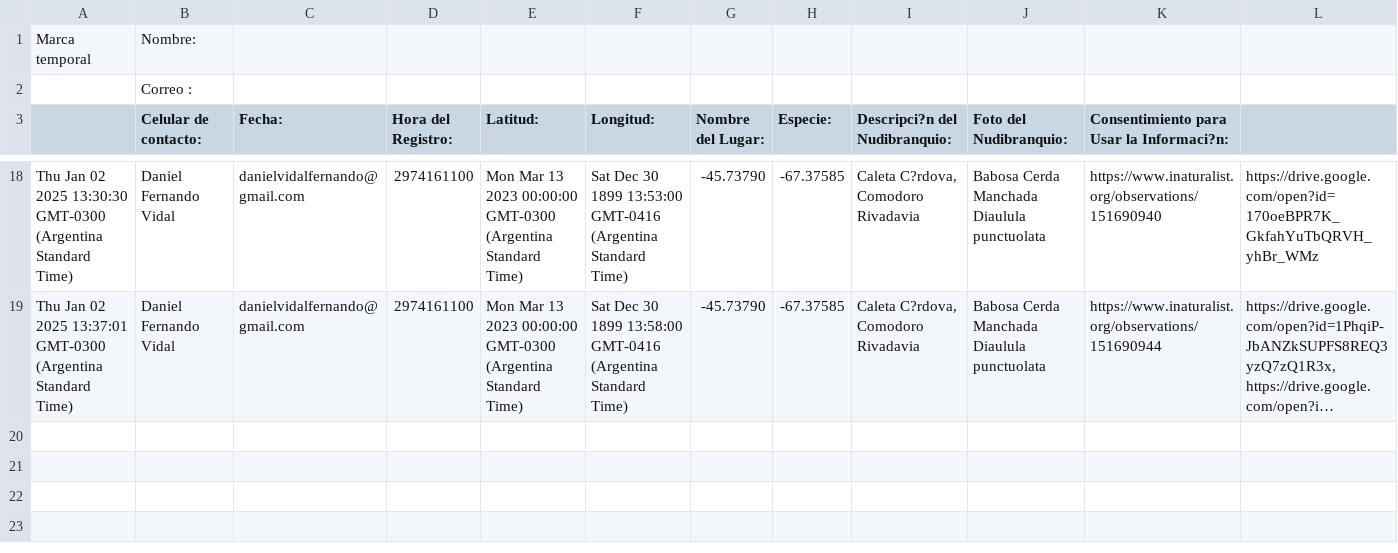
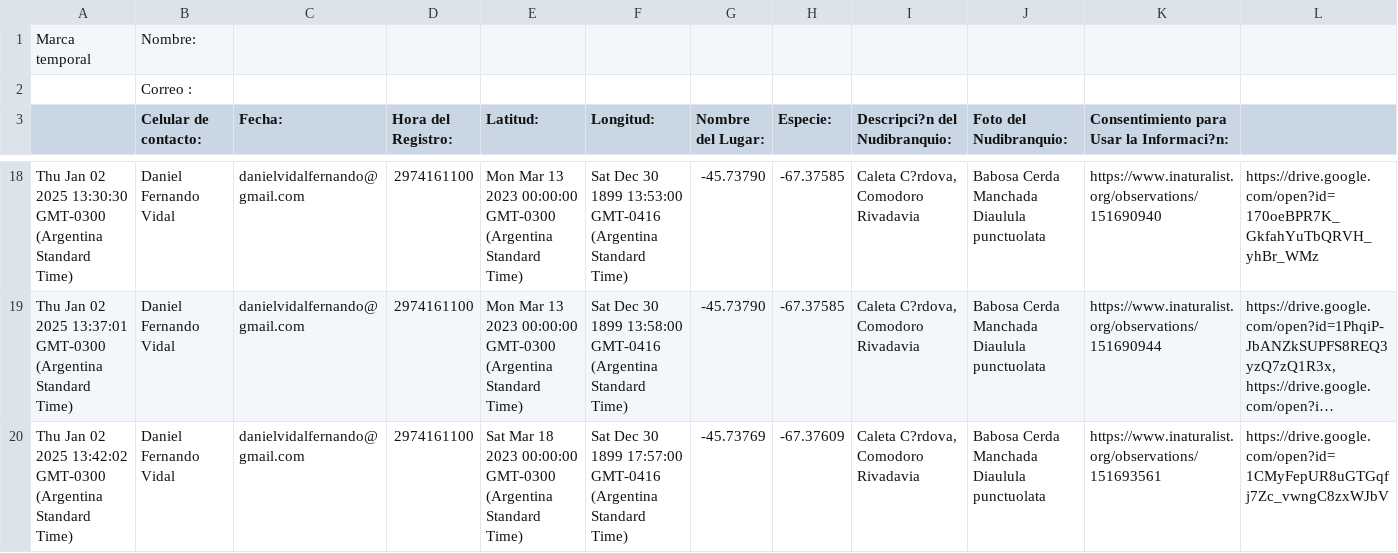
Before and after one commit to NudiArg/MapaNudiArg, a CSV file: registros_nudibranquios.csv, drawn as a sheet; only a part is shown, gaps mark what is left out; long unchanged cells end in …; rows hold the shown columns only; the diff names each change by its address in the sheet, - before the commit and + after, or states it on an @@ line.

Commit message:
Actualización automática desde Google Sheets

```diff
--- a/registros_nudibranquios.csv
+++ b/registros_nudibranquios.csv
+row 20: Thu Jan 02 2025 13:42:02 GMT-0300 (Argentina Standard Time) | Daniel Fernando Vidal | danielvidalfernando@gmail.com | 2974161100 | Sat Mar 18 2023 00:00:00 GMT-0300 (Argentina Standard Time) | Sat Dec 30 1899 17:57:00 GMT-0416 (Argentina Standard Time) | -45.73769 | -67.37609 | Caleta C?rdova, Comodoro Rivadavia | Babosa Cerda Manchada Diaulula punctuolata | https://www.inaturalist.org/observations/151693561 | https://drive.google.com/open?id=1CMyFepUR8uGTGqfj7Zc_vwngC8zxWJbV
```
